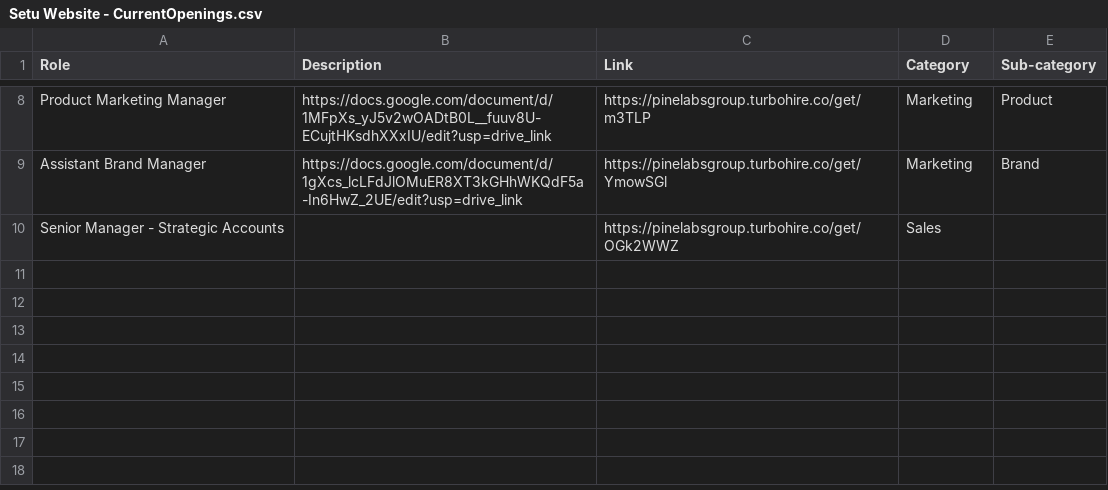
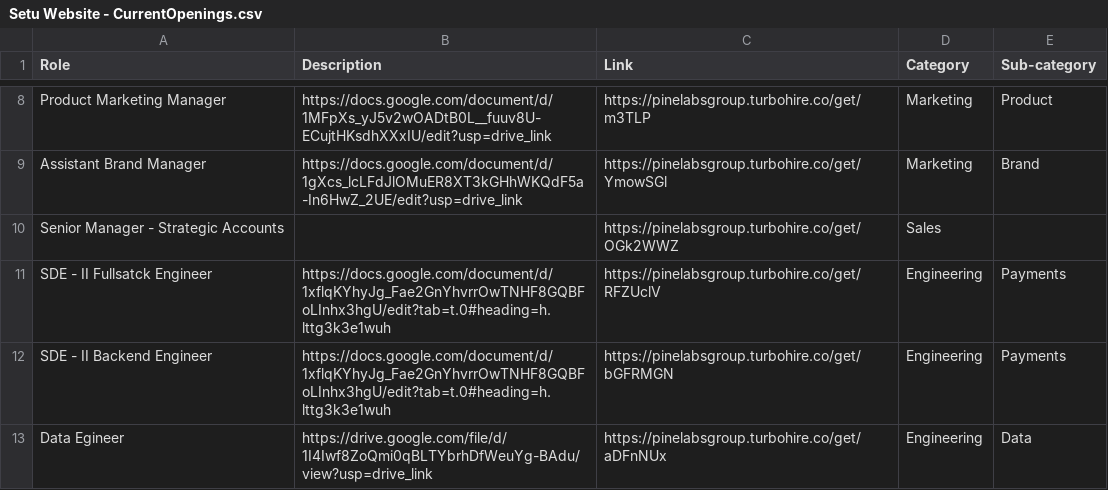
Before and after one commit to SetuHQ/website-content, a CSV file: careers/Setu Website - CurrentOpenings.csv, drawn as a sheet; only a part is shown, gaps mark what is left out; the diff names each change by its address in the sheet, - before the commit and + after, or states it on an @@ line.

Commit message:
Add new job openings

```diff
--- a/careers/Setu Website - CurrentOpenings.csv
+++ b/careers/Setu Website - CurrentOpenings.csv
+row 11: SDE - II Fullsatck Engineer | https://docs.google.com/document/d/1xflqKYhyJg_Fae2GnYhvrrOwTNHF8GQBFoLInhx3hgU/edit?tab=t.0#heading=h.lttg3k3e1wuh | https://pinelabsgroup.turbohire.co/get/RFZUclV | Engineering | Payments
+row 12: SDE - II Backend Engineer | https://docs.google.com/document/d/1xflqKYhyJg_Fae2GnYhvrrOwTNHF8GQBFoLInhx3hgU/edit?tab=t.0#heading=h.lttg3k3e1wuh | https://pinelabsgroup.turbohire.co/get/bGFRMGN | Engineering | Payments
+row 13: Data Egineer | https://drive.google.com/file/d/1I4Iwf8ZoQmi0qBLTYbrhDfWeuYg-BAdu/view?usp=drive_link | https://pinelabsgroup.turbohire.co/get/aDFnNUx | Engineering | Data
```
